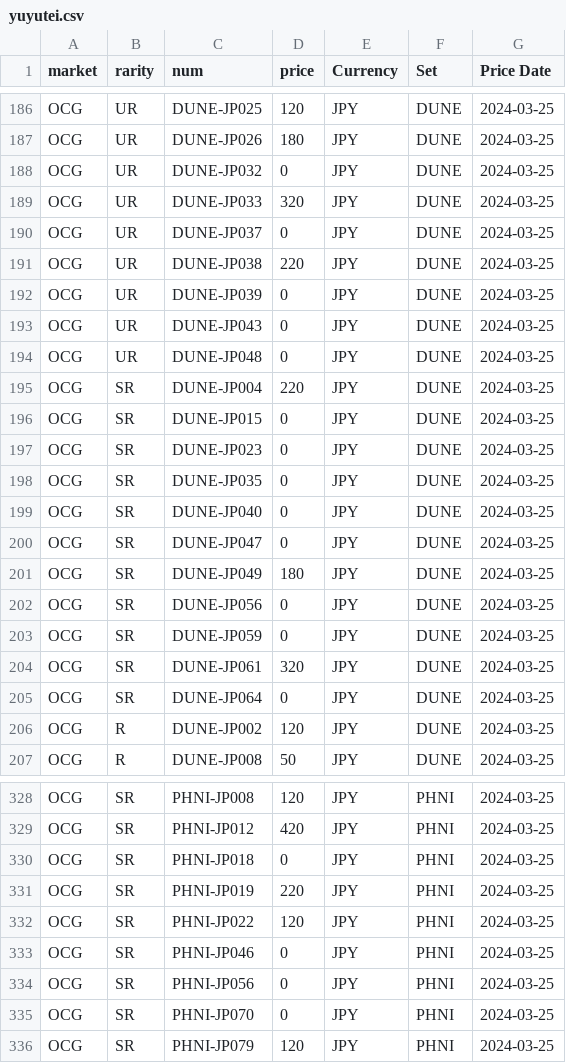
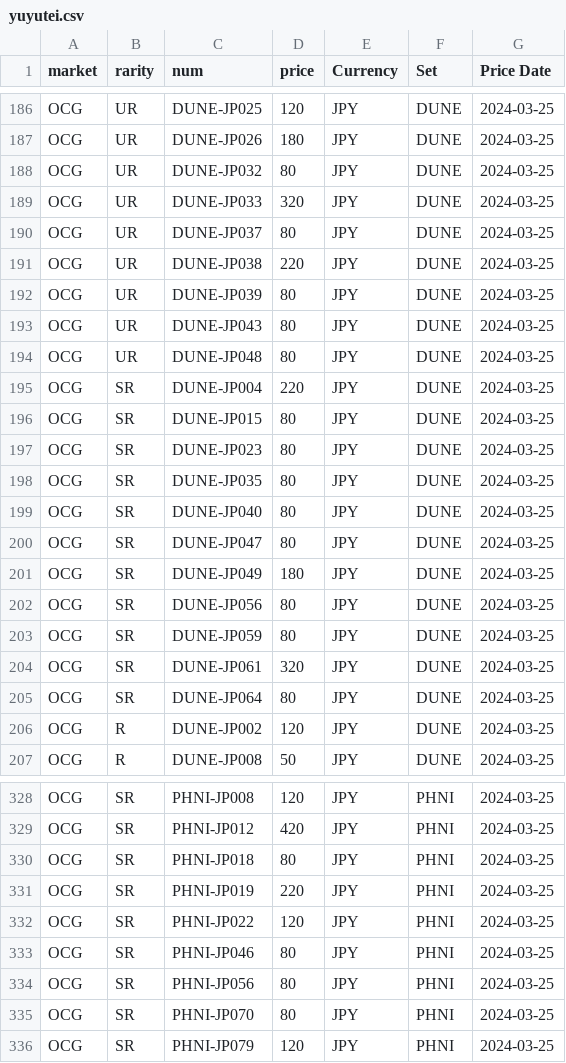
Before and after one commit to evan-beep/OCG-TCG_Comparison, a CSV file: DataTables/yuyutei.csv, drawn as a sheet; only a part is shown, gaps mark what is left out; the diff covers the shown part only.

Commit message:
merge script for yuyutei and tcgplayer

```diff
--- a/DataTables/yuyutei.csv
+++ b/DataTables/yuyutei.csv
@@ -187,20 +187,20 @@ OCG,UR,DUNE-JP025,120,JPY,DUNE,2024-03-25
 OCG,UR,DUNE-JP026,180,JPY,DUNE,2024-03-25
-OCG,UR,DUNE-JP032,0,JPY,DUNE,2024-03-25
+OCG,UR,DUNE-JP032,80,JPY,DUNE,2024-03-25
 OCG,UR,DUNE-JP033,320,JPY,DUNE,2024-03-25
-OCG,UR,DUNE-JP037,0,JPY,DUNE,2024-03-25
+OCG,UR,DUNE-JP037,80,JPY,DUNE,2024-03-25
 OCG,UR,DUNE-JP038,220,JPY,DUNE,2024-03-25
-OCG,UR,DUNE-JP039,0,JPY,DUNE,2024-03-25
-OCG,UR,DUNE-JP043,0,JPY,DUNE,2024-03-25
-OCG,UR,DUNE-JP048,0,JPY,DUNE,2024-03-25
+OCG,UR,DUNE-JP039,80,JPY,DUNE,2024-03-25
+OCG,UR,DUNE-JP043,80,JPY,DUNE,2024-03-25
+OCG,UR,DUNE-JP048,80,JPY,DUNE,2024-03-25
 OCG,SR,DUNE-JP004,220,JPY,DUNE,2024-03-25
-OCG,SR,DUNE-JP015,0,JPY,DUNE,2024-03-25
-OCG,SR,DUNE-JP023,0,JPY,DUNE,2024-03-25
-OCG,SR,DUNE-JP035,0,JPY,DUNE,2024-03-25
-OCG,SR,DUNE-JP040,0,JPY,DUNE,2024-03-25
-OCG,SR,DUNE-JP047,0,JPY,DUNE,2024-03-25
+OCG,SR,DUNE-JP015,80,JPY,DUNE,2024-03-25
+OCG,SR,DUNE-JP023,80,JPY,DUNE,2024-03-25
+OCG,SR,DUNE-JP035,80,JPY,DUNE,2024-03-25
+OCG,SR,DUNE-JP040,80,JPY,DUNE,2024-03-25
+OCG,SR,DUNE-JP047,80,JPY,DUNE,2024-03-25
 OCG,SR,DUNE-JP049,180,JPY,DUNE,2024-03-25
-OCG,SR,DUNE-JP056,0,JPY,DUNE,2024-03-25
-OCG,SR,DUNE-JP059,0,JPY,DUNE,2024-03-25
+OCG,SR,DUNE-JP056,80,JPY,DUNE,2024-03-25
+OCG,SR,DUNE-JP059,80,JPY,DUNE,2024-03-25
 OCG,SR,DUNE-JP061,320,JPY,DUNE,2024-03-25
-OCG,SR,DUNE-JP064,0,JPY,DUNE,2024-03-25
+OCG,SR,DUNE-JP064,80,JPY,DUNE,2024-03-25
 OCG,R,DUNE-JP002,120,JPY,DUNE,2024-03-25
@@ -329,8 +329,8 @@ OCG,SR,PHNI-JP008,120,JPY,PHNI,2024-03-25
 OCG,SR,PHNI-JP012,420,JPY,PHNI,2024-03-25
-OCG,SR,PHNI-JP018,0,JPY,PHNI,2024-03-25
+OCG,SR,PHNI-JP018,80,JPY,PHNI,2024-03-25
 OCG,SR,PHNI-JP019,220,JPY,PHNI,2024-03-25
 OCG,SR,PHNI-JP022,120,JPY,PHNI,2024-03-25
-OCG,SR,PHNI-JP046,0,JPY,PHNI,2024-03-25
-OCG,SR,PHNI-JP056,0,JPY,PHNI,2024-03-25
-OCG,SR,PHNI-JP070,0,JPY,PHNI,2024-03-25
+OCG,SR,PHNI-JP046,80,JPY,PHNI,2024-03-25
+OCG,SR,PHNI-JP056,80,JPY,PHNI,2024-03-25
+OCG,SR,PHNI-JP070,80,JPY,PHNI,2024-03-25
 OCG,SR,PHNI-JP079,120,JPY,PHNI,2024-03-25
```
Also changed, not shown: 16 edited cells elsewhere in this file, 2 other files.
